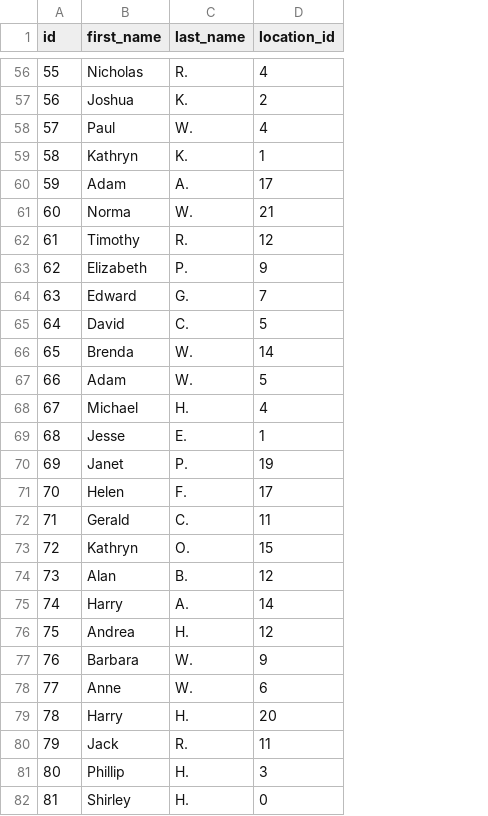
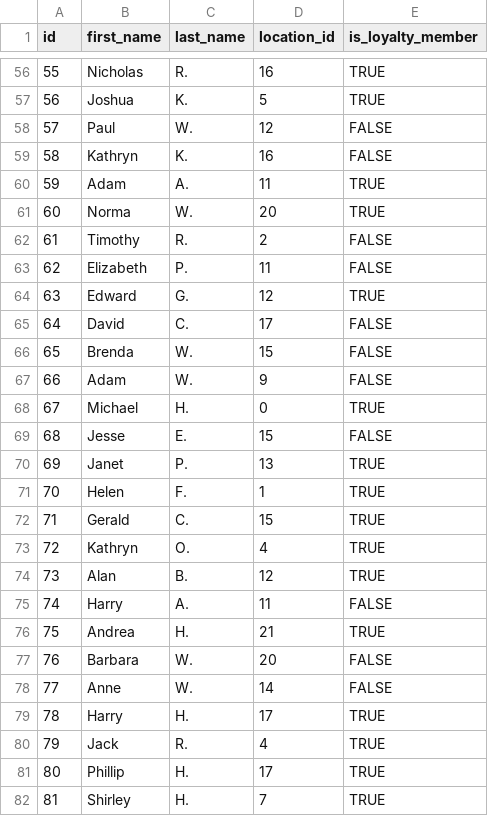
Before and after one commit to Cedar-Cat-Studios/dbt_query_game, a CSV file: seeds/customers.csv, drawn as a sheet; only a part is shown, gaps mark what is left out; the diff covers the shown part only; the diff names each change by its address in the sheet, - before the commit and + after, or states it on an @@ line.

```diff
--- a/seeds/customers.csv
+++ b/seeds/customers.csv
+column E (is_loyalty_member), rows 56-82: TRUE | TRUE | FALSE | FALSE | TRUE | TRUE | FALSE | FALSE | TRUE | FALSE | FALSE | FALSE | TRUE | FALSE | TRUE | TRUE | TRUE | TRUE | TRUE | FALSE | TRUE | FALSE | FALSE | TRUE | TRUE | TRUE | TRUE
-D56 (location_id): 4
+D56 (location_id): 16
-D57 (location_id): 2
+D57 (location_id): 5
-D58 (location_id): 4
+D58 (location_id): 12
-D59 (location_id): 1
+D59 (location_id): 16
-D60 (location_id): 17
+D60 (location_id): 11
-D61 (location_id): 21
+D61 (location_id): 20
-D62 (location_id): 12
+D62 (location_id): 2
-D63 (location_id): 9
+D63 (location_id): 11
-D64 (location_id): 7
+D64 (location_id): 12
-D65 (location_id): 5
+D65 (location_id): 17
-D66 (location_id): 14
+D66 (location_id): 15
-D67 (location_id): 5
+D67 (location_id): 9
-D68 (location_id): 4
+D68 (location_id): 0
-D69 (location_id): 1
+D69 (location_id): 15
-D70 (location_id): 19
+D70 (location_id): 13
-D71 (location_id): 17
+D71 (location_id): 1
-D72 (location_id): 11
+D72 (location_id): 15
-D73 (location_id): 15
+D73 (location_id): 4
-D75 (location_id): 14
+D75 (location_id): 11
-D76 (location_id): 12
+D76 (location_id): 21
-D77 (location_id): 9
+D77 (location_id): 20
-D78 (location_id): 6
+D78 (location_id): 14
-D79 (location_id): 20
+D79 (location_id): 17
-D80 (location_id): 11
+D80 (location_id): 4
-D81 (location_id): 3
+D81 (location_id): 17
-D82 (location_id): 0
+D82 (location_id): 7
```
Also changed, not shown: 72 edited cells elsewhere in this file, seeds/locations.csv, seeds/orders.csv, 8 other files.
